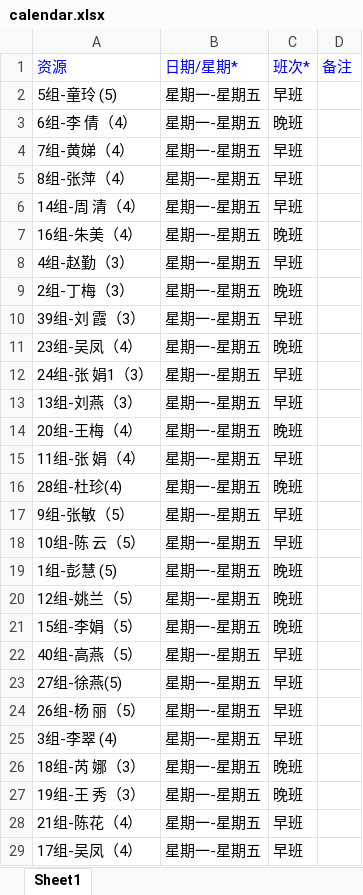
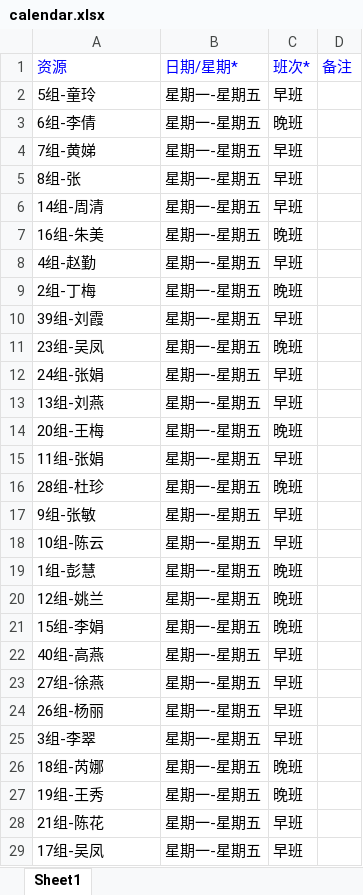
Before and after one commit to CCl4-NJU/InternetPlusProject, an Excel workbook: LegacySystem/src/main/resources/excel/calendar.xlsx, sheet Sheet1, drawn as a sheet; only a part is shown; values as stored, in another font and other column widths than the file's, no borders; the diff covers the shown part only; the diff names each change by its address in the sheet, - before the commit and + after, or states it on an @@ line.

```diff
--- a/LegacySystem/src/main/resources/excel/calendar.xlsx (sheet Sheet1)
+++ b/LegacySystem/src/main/resources/excel/calendar.xlsx (sheet Sheet1)
-A2: 5组-童玲 (5)
+A2: 5组-童玲
-A3: 6组-李 倩（4）
+A3: 6组-李倩
-A4: 7组-黄娣（4）
+A4: 7组-黄娣
-A5: 8组-张萍（4）
+A5: 8组-张
-A6: 14组-周 清（4）
+A6: 14组-周清
-A7: 16组-朱美（4）
+A7: 16组-朱美
-A8: 4组-赵勤（3）
+A8: 4组-赵勤
-A9: 2组-丁梅（3）
+A9: 2组-丁梅
-A10: 39组-刘 霞（3）
+A10: 39组-刘霞
-A11: 23组-吴凤（4）
+A11: 23组-吴凤
-A12: 24组-张 娟1（3）
+A12: 24组-张娟
-A13: 13组-刘燕（3）
+A13: 13组-刘燕
-A14: 20组-王梅（4）
+A14: 20组-王梅
-A15: 11组-张 娟（4）
+A15: 11组-张娟
-A16: 28组-杜珍(4)
+A16: 28组-杜珍
-A17: 9组-张敏（5）
+A17: 9组-张敏
-A18: 10组-陈 云（5）
+A18: 10组-陈云
-A19: 1组-彭慧 (5)
+A19: 1组-彭慧
-A20: 12组-姚兰（5）
+A20: 12组-姚兰
-A21: 15组-李娟（5）
+A21: 15组-李娟
-A22: 40组-高燕（5）
+A22: 40组-高燕
-A23: 27组-徐燕(5)
+A23: 27组-徐燕
-A24: 26组-杨 丽（5）
+A24: 26组-杨丽
-A25: 3组-李翠 (4)
+A25: 3组-李翠
-A26: 18组-芮 娜（3）
+A26: 18组-芮娜
-A27: 19组-王 秀（3）
+A27: 19组-王秀
-A28: 21组-陈花（4）
+A28: 21组-陈花
-A29: 17组-吴凤（4）
+A29: 17组-吴凤
```
Also changed, not shown: 6 edited cells elsewhere in this sheet, LegacySystem/src/main/resources/excel/resource.xlsx, 5 other files.
